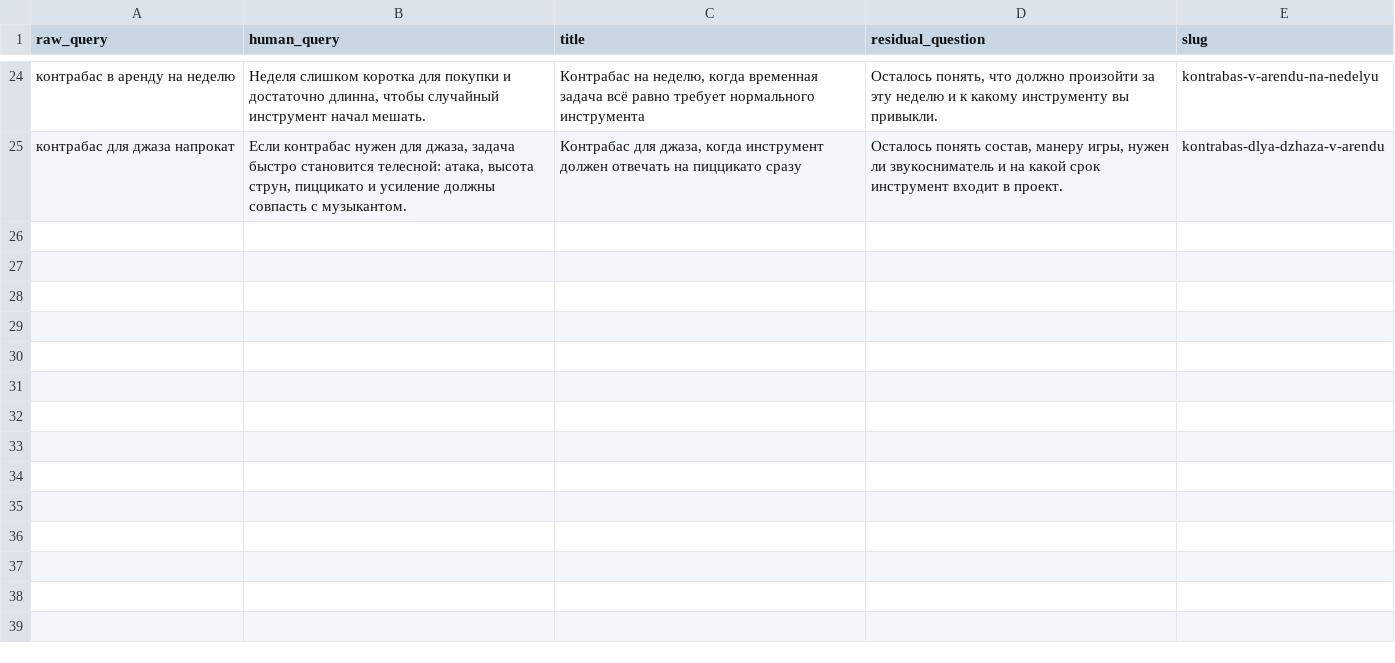
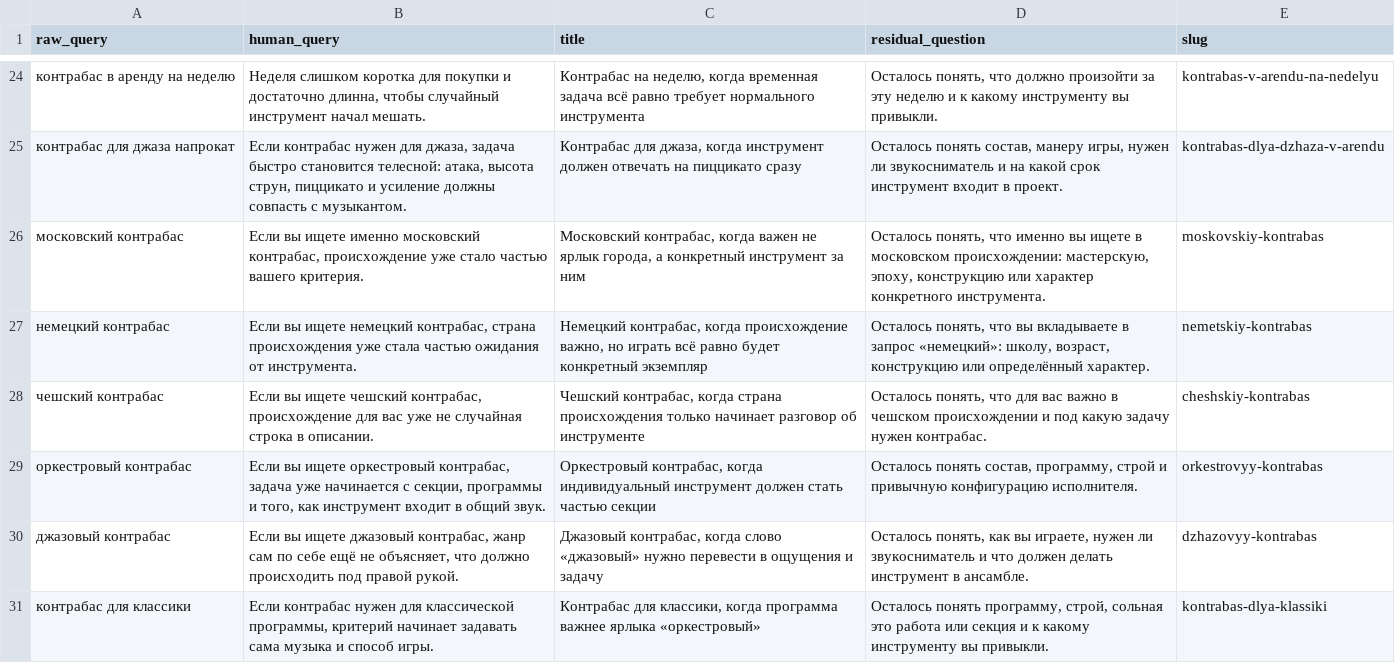
Before and after one commit to OntosLive/EasyMusicRent, a CSV file: data/scenes-contrabass-01.csv, drawn as a sheet; only a part is shown, gaps mark what is left out.

Commit message:
Expand violin sizes and contrabass provenance scenes

```diff
--- a/data/scenes-contrabass-01.csv
+++ b/data/scenes-contrabass-01.csv
@@ -25 +25,7 @@ raw_query,human_query,title,residual_question,slug
 "контрабас для джаза напрокат","Если контрабас нужен для джаза, задача быстро становится телесной: атака, высота струн, пиццикато и усиление должны совпасть с музыкантом.","Контрабас для джаза, когда инструмент должен отвечать на пиццикато сразу","Осталось понять состав, манеру игры, нужен ли звукосниматель и на какой срок инструмент входит в проект.","kontrabas-dlya-dzhaza-v-arendu"
+"московский контрабас","Если вы ищете именно московский контрабас, происхождение уже стало частью вашего критерия.","Московский контрабас, когда важен не ярлык города, а конкретный инструмент за ним","Осталось понять, что именно вы ищете в московском происхождении: мастерскую, эпоху, конструкцию или характер конкретного инструмента.","moskovskiy-kontrabas"
+"немецкий контрабас","Если вы ищете немецкий контрабас, страна происхождения уже стала частью ожидания от инструмента.","Немецкий контрабас, когда происхождение важно, но играть всё равно будет конкретный экземпляр","Осталось понять, что вы вкладываете в запрос «немецкий»: школу, возраст, конструкцию или определённый характер.","nemetskiy-kontrabas"
+"чешский контрабас","Если вы ищете чешский контрабас, происхождение для вас уже не случайная строка в описании.","Чешский контрабас, когда страна происхождения только начинает разговор об инструменте","Осталось понять, что для вас важно в чешском происхождении и под какую задачу нужен контрабас.","cheshskiy-kontrabas"
+"оркестровый контрабас","Если вы ищете оркестровый контрабас, задача уже начинается с секции, программы и того, как инструмент входит в общий звук.","Оркестровый контрабас, когда индивидуальный инструмент должен стать частью секции","Осталось понять состав, программу, строй и привычную конфигурацию исполнителя.","orkestrovyy-kontrabas"
+"джазовый контрабас","Если вы ищете джазовый контрабас, жанр сам по себе ещё не объясняет, что должно происходить под правой рукой.","Джазовый контрабас, когда слово «джазовый» нужно перевести в ощущения и задачу","Осталось понять, как вы играете, нужен ли звукосниматель и что должен делать инструмент в ансамбле.","dzhazovyy-kontrabas"
+"контрабас для классики","Если контрабас нужен для классической программы, критерий начинает задавать сама музыка и способ игры.","Контрабас для классики, когда программа важнее ярлыка «оркестровый»","Осталось понять программу, строй, сольная это работа или секция и к какому инструменту вы привыкли.","kontrabas-dlya-klassiki"
```
Also changed, not shown: data/scenes-violin-01.csv, 14 other files.
